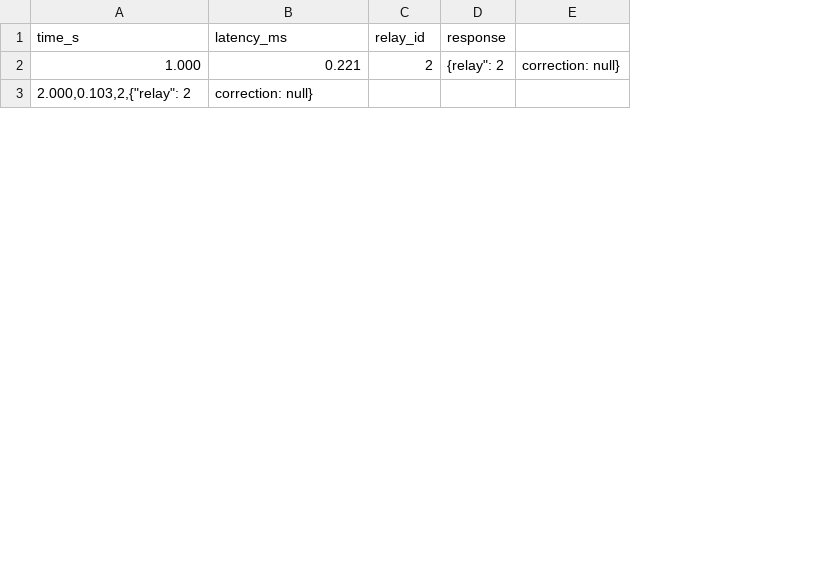
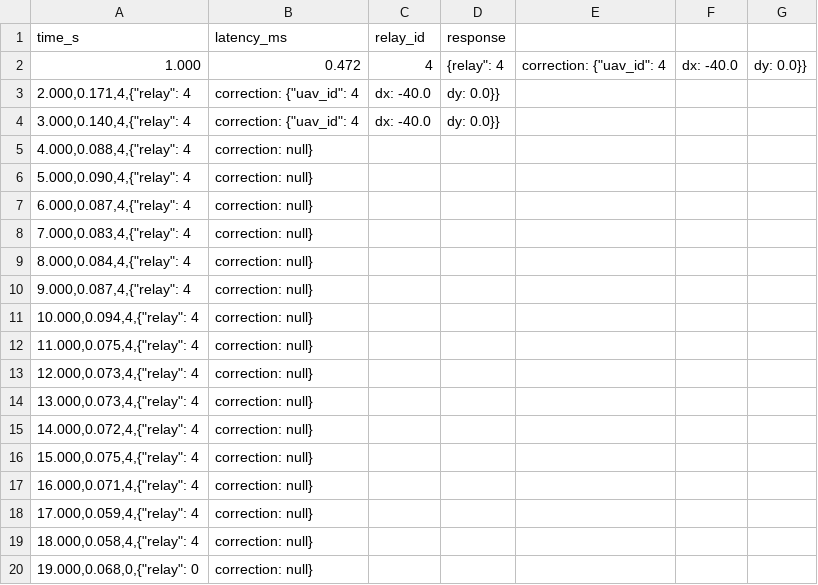
Before and after one commit to team-gyeol2/gyeol_ai, a CSV file: ns-3.47/uav-ml.csv, drawn as a sheet; only a part is shown; removed rows and columns are numbered as before the commit, all else as after; the diff covers the shown part only; the diff names each change by its address in the sheet, - before the commit and + after, or states it on an @@ line.

```diff
--- a/ns-3.47/uav-ml.csv
+++ b/ns-3.47/uav-ml.csv
-column E, row 2: correction: null}
+column E, row 2: correction: {"uav_id": 4
+column F, row 2: dx: -40.0
+column G, row 2: dy: 0.0}}
-B2 (latency_ms): 0.221
+B2 (latency_ms): 0.472
-C2 (relay_id): 2
+C2 (relay_id): 4
-D2 (response): {relay": 2
+D2 (response): {relay": 4
+row 3: 2.000,0.171,4,{"relay": 4 | correction: {"uav_id": 4 | dx: -40.0 | dy: 0.0}}
+row 4: 3.000,0.140,4,{"relay": 4 | correction: {"uav_id": 4 | dx: -40.0 | dy: 0.0}}
+row 5: 4.000,0.088,4,{"relay": 4 | correction: null}
+row 6: 5.000,0.090,4,{"relay": 4 | correction: null}
+row 7: 6.000,0.087,4,{"relay": 4 | correction: null}
+row 8: 7.000,0.083,4,{"relay": 4 | correction: null}
+row 9: 8.000,0.084,4,{"relay": 4 | correction: null}
+row 10: 9.000,0.087,4,{"relay": 4 | correction: null}
+row 11: 10.000,0.094,4,{"relay": 4 | correction: null}
+row 12: 11.000,0.075,4,{"relay": 4 | correction: null}
-A13 (time_s): 2.000,0.103,2,{"relay": 2
+A13 (time_s): 12.000,0.073,4,{"relay": 4
+row 14: 13.000,0.073,4,{"relay": 4 | correction: null}
+row 15: 14.000,0.072,4,{"relay": 4 | correction: null}
+row 16: 15.000,0.075,4,{"relay": 4 | correction: null}
+row 17: 16.000,0.071,4,{"relay": 4 | correction: null}
+row 18: 17.000,0.059,4,{"relay": 4 | correction: null}
+row 19: 18.000,0.058,4,{"relay": 4 | correction: null}
+row 20: 19.000,0.068,0,{"relay": 0 | correction: null}
```
Also changed, not shown: 5 added rows and 5 edited cells elsewhere in this file, ns-3.47/uav-pos.csv, ns-3.47/uav-rssi.csv, 3 other files.
